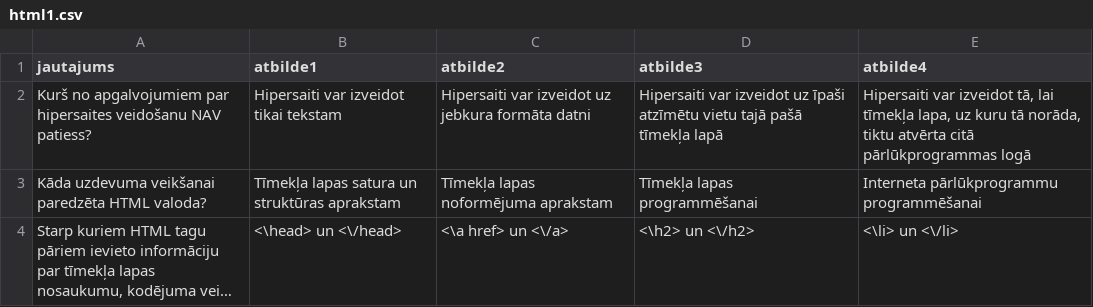
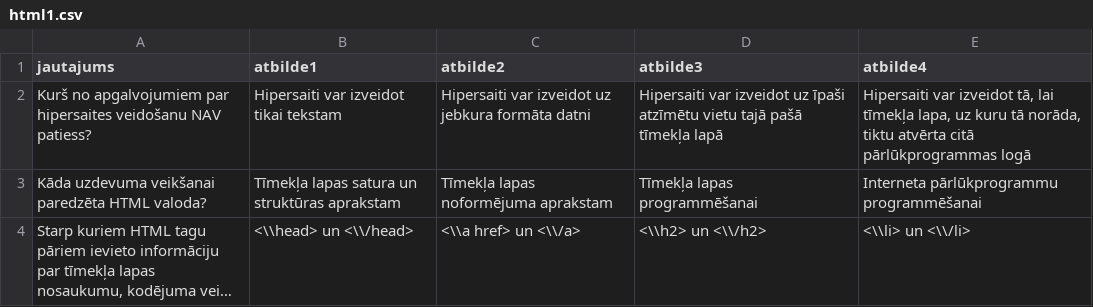
Before and after one commit to in24/ZinasanuParbaudesTests, a CSV file: dati/html1.csv, drawn as a sheet; long unchanged cells end in …; the diff names each change by its address in the sheet, - before the commit and + after, or states it on an @@ line.

Commit message:
Update html1.csv

```diff
--- a/dati/html1.csv
+++ b/dati/html1.csv
-B4 (atbilde1): <\head> un <\/head>
+B4 (atbilde1): <\\head> un <\\/head>
-C4 (atbilde2): <\a href> un <\/a>
+C4 (atbilde2): <\\a href> un <\\/a>
-D4 (atbilde3): <\h2> un <\/h2>
+D4 (atbilde3): <\\h2> un <\\/h2>
-E4 (atbilde4): <\li> un <\/li>
+E4 (atbilde4): <\\li> un <\\/li>
```
